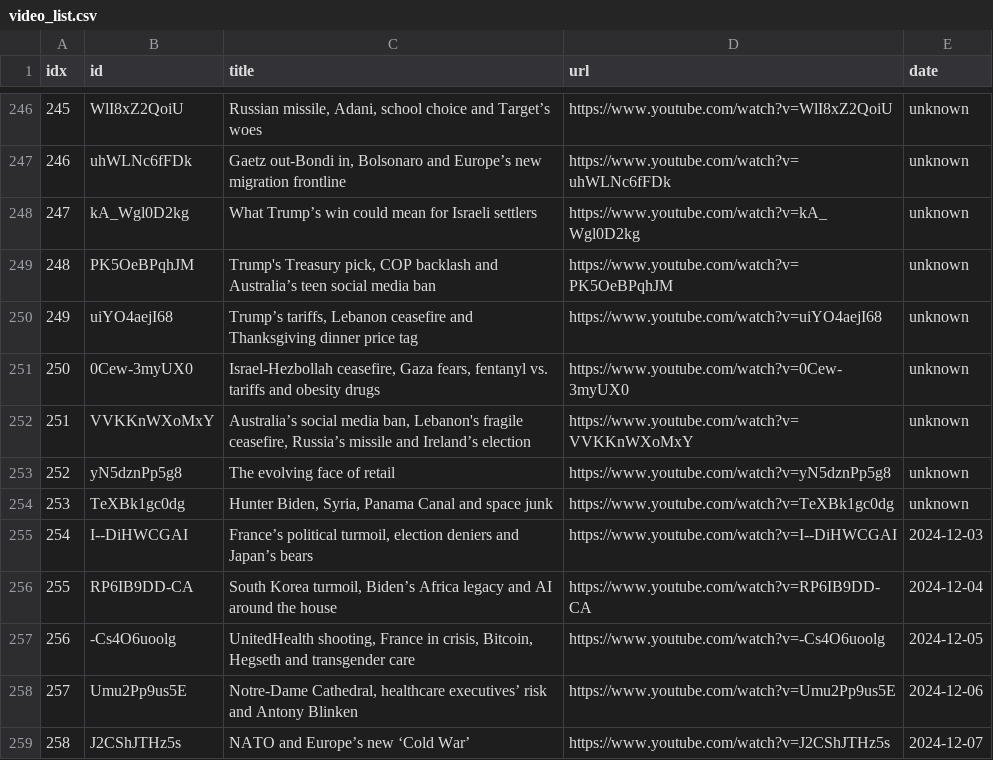
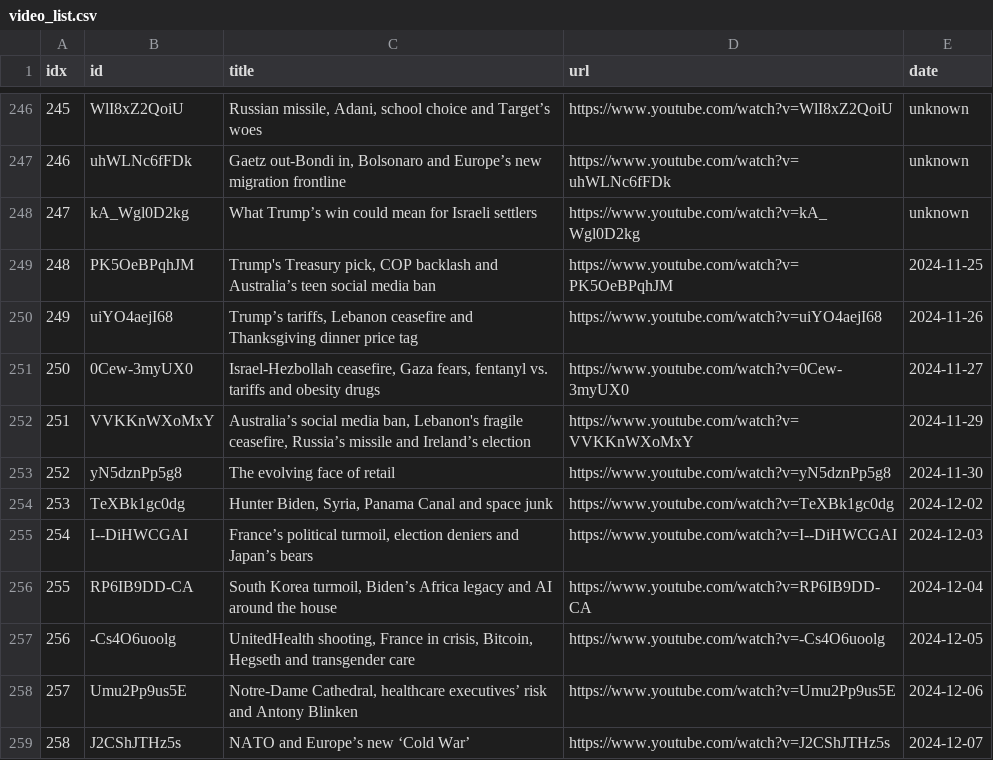
Before and after one commit to sumsjp/Reuters-World-News, a CSV file: src/video_list.csv, drawn as a sheet; only a part is shown, gaps mark what is left out.

```diff
--- a/src/video_list.csv
+++ b/src/video_list.csv
@@ -248,8 +248,8 @@ idx,id,title,url,date
 247,kA_Wgl0D2kg,What Trump’s win could mean for Israeli settlers ,https://www.youtube.com/watch?v=kA_Wgl0D2kg,unknown
-248,PK5OeBPqhJM,"Trump's Treasury pick, COP backlash and Australia’s teen social media ban",https://www.youtube.com/watch?v=PK5OeBPqhJM,unknown
-249,uiYO4aejI68,"Trump’s tariffs, Lebanon ceasefire and Thanksgiving dinner price tag",https://www.youtube.com/watch?v=uiYO4aejI68,unknown
-250,0Cew-3myUX0,"Israel-Hezbollah ceasefire, Gaza fears, fentanyl vs. tariffs and obesity drugs",https://www.youtube.com/watch?v=0Cew-3myUX0,unknown
-251,VVKKnWXoMxY,"Australia’s social media ban, Lebanon's fragile ceasefire, Russia’s missile and Ireland’s election",https://www.youtube.com/watch?v=VVKKnWXoMxY,unknown
-252,yN5dznPp5g8,The evolving face of retail,https://www.youtube.com/watch?v=yN5dznPp5g8,unknown
-253,TeXBk1gc0dg,"Hunter Biden, Syria, Panama Canal and space junk",https://www.youtube.com/watch?v=TeXBk1gc0dg,unknown
+248,PK5OeBPqhJM,"Trump's Treasury pick, COP backlash and Australia’s teen social media ban",https://www.youtube.com/watch?v=PK5OeBPqhJM,2024-11-25
+249,uiYO4aejI68,"Trump’s tariffs, Lebanon ceasefire and Thanksgiving dinner price tag",https://www.youtube.com/watch?v=uiYO4aejI68,2024-11-26
+250,0Cew-3myUX0,"Israel-Hezbollah ceasefire, Gaza fears, fentanyl vs. tariffs and obesity drugs",https://www.youtube.com/watch?v=0Cew-3myUX0,2024-11-27
+251,VVKKnWXoMxY,"Australia’s social media ban, Lebanon's fragile ceasefire, Russia’s missile and Ireland’s election",https://www.youtube.com/watch?v=VVKKnWXoMxY,2024-11-29
+252,yN5dznPp5g8,The evolving face of retail,https://www.youtube.com/watch?v=yN5dznPp5g8,2024-11-30
+253,TeXBk1gc0dg,"Hunter Biden, Syria, Panama Canal and space junk",https://www.youtube.com/watch?v=TeXBk1gc0dg,2024-12-02
 254,I--DiHWCGAI,"France’s political turmoil, election deniers and Japan’s bears",https://www.youtube.com/watch?v=I--DiHWCGAI,2024-12-03
```
Also changed, not shown: 13 other files.
